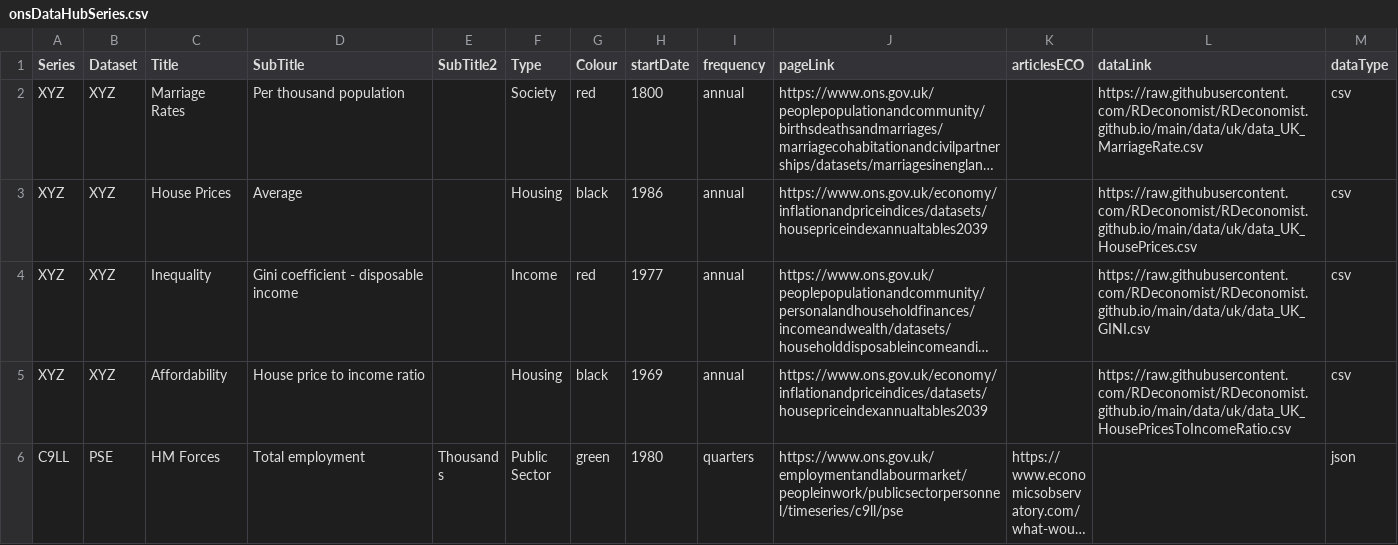
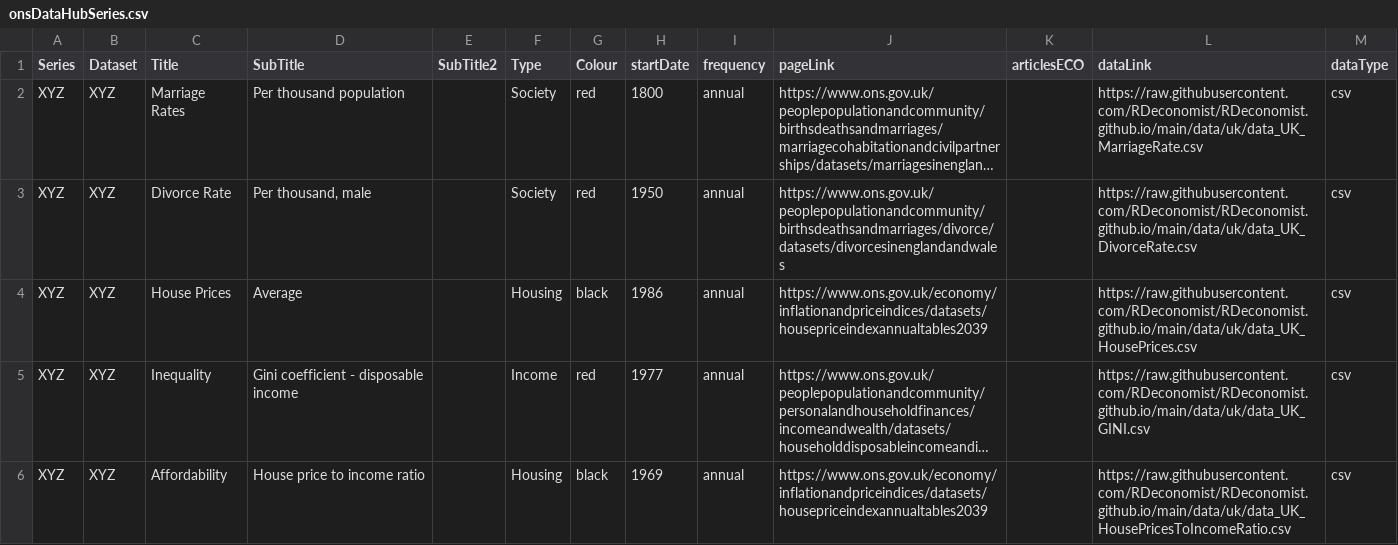
Before and after one commit to RDeconomist/RDeconomist.github.io, a CSV file: data/uk/onsDataHubSeries.csv, drawn as a sheet; only a part is shown; the shorter side is filled out with more unchanged rows; long unchanged cells end in …; the diff names each change by its address in the sheet, - before the commit and + after, or states it on an @@ line.

```diff
--- a/data/uk/onsDataHubSeries.csv
+++ b/data/uk/onsDataHubSeries.csv
+row 3: XYZ | XYZ | Divorce Rate | Per thousand, male |  | Society | red | 1950 | annual | https://www.ons.gov.uk/peoplepopulationandcommunity/birthsdeathsandmarriages/divorce/datasets/divorcesinenglandandwales |  | https://raw.githubusercontent.com/RDeconomist/RDeconomist.github.io/main/data/uk/data_UK_DivorceRate.csv | csv
```
Also changed, not shown: 1 other file.
